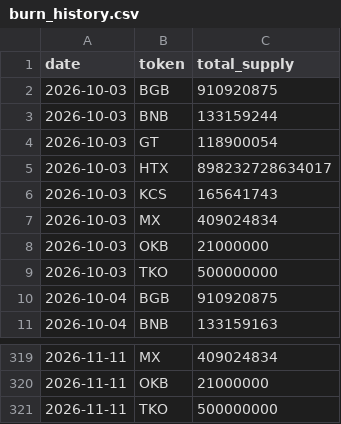
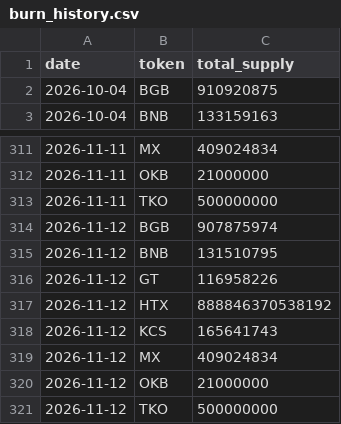
Before and after one commit to phuclt093/mexc-watcher, a CSV file: docs/data/burn_history.csv, drawn as a sheet; only a part is shown, gaps mark what is left out.

```diff
--- a/docs/data/burn_history.csv
+++ b/docs/data/burn_history.csv
@@ -1,10 +1,2 @@
 date,token,total_supply
-2026-10-03,BGB,910920875
-2026-10-03,BNB,133159244
-2026-10-03,GT,118900054
-2026-10-03,HTX,898232728634017
-2026-10-03,KCS,165641743
-2026-10-03,MX,409024834
-2026-10-03,OKB,21000000
-2026-10-03,TKO,500000000
 2026-10-04,BGB,910920875
@@ -321 +313,9 @@ date,token,total_supply
 2026-11-11,TKO,500000000
+2026-11-12,BGB,907875974
+2026-11-12,BNB,131510795
+2026-11-12,GT,116958226
+2026-11-12,HTX,888846370538192
+2026-11-12,KCS,165641743
+2026-11-12,MX,409024834
+2026-11-12,OKB,21000000
+2026-11-12,TKO,500000000
```
Also changed, not shown: 4 other files.
